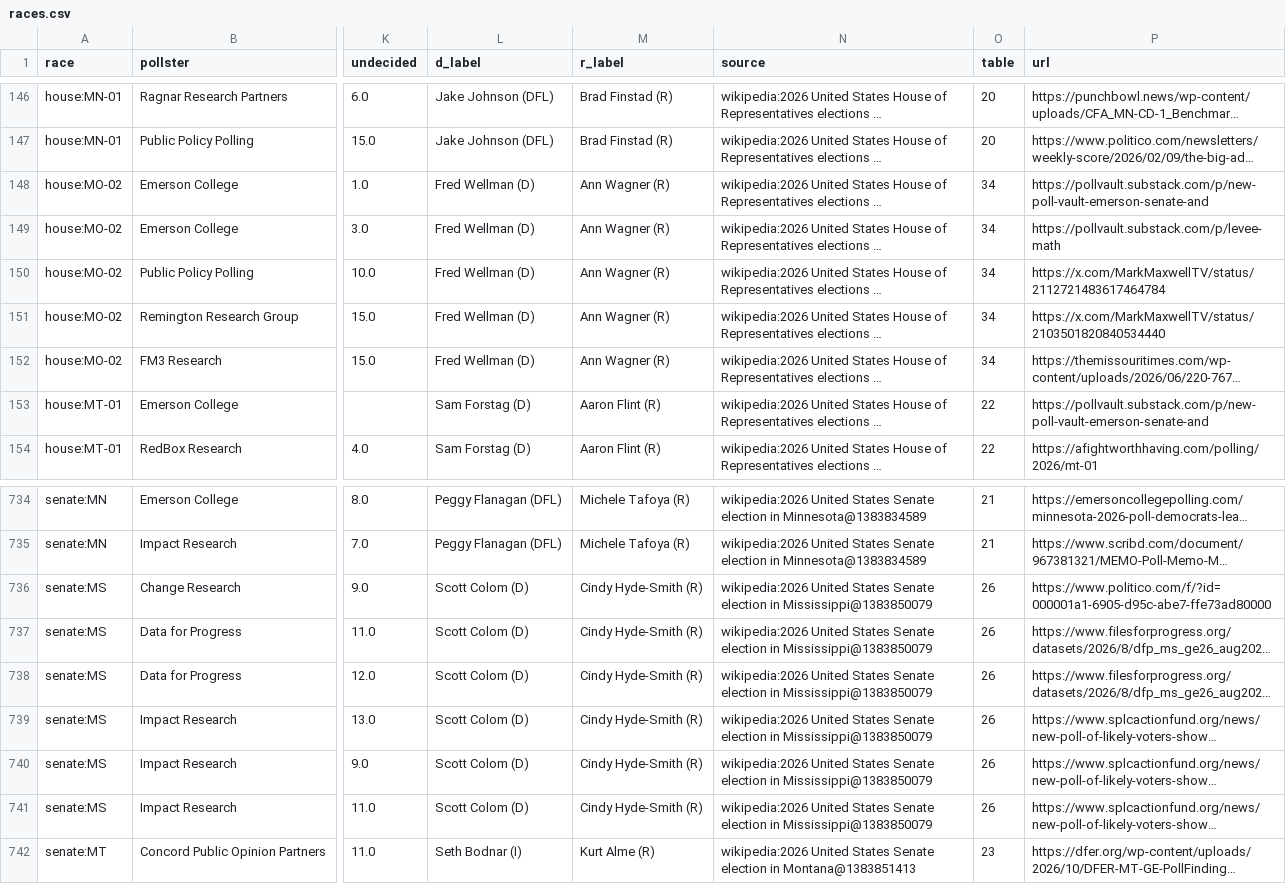
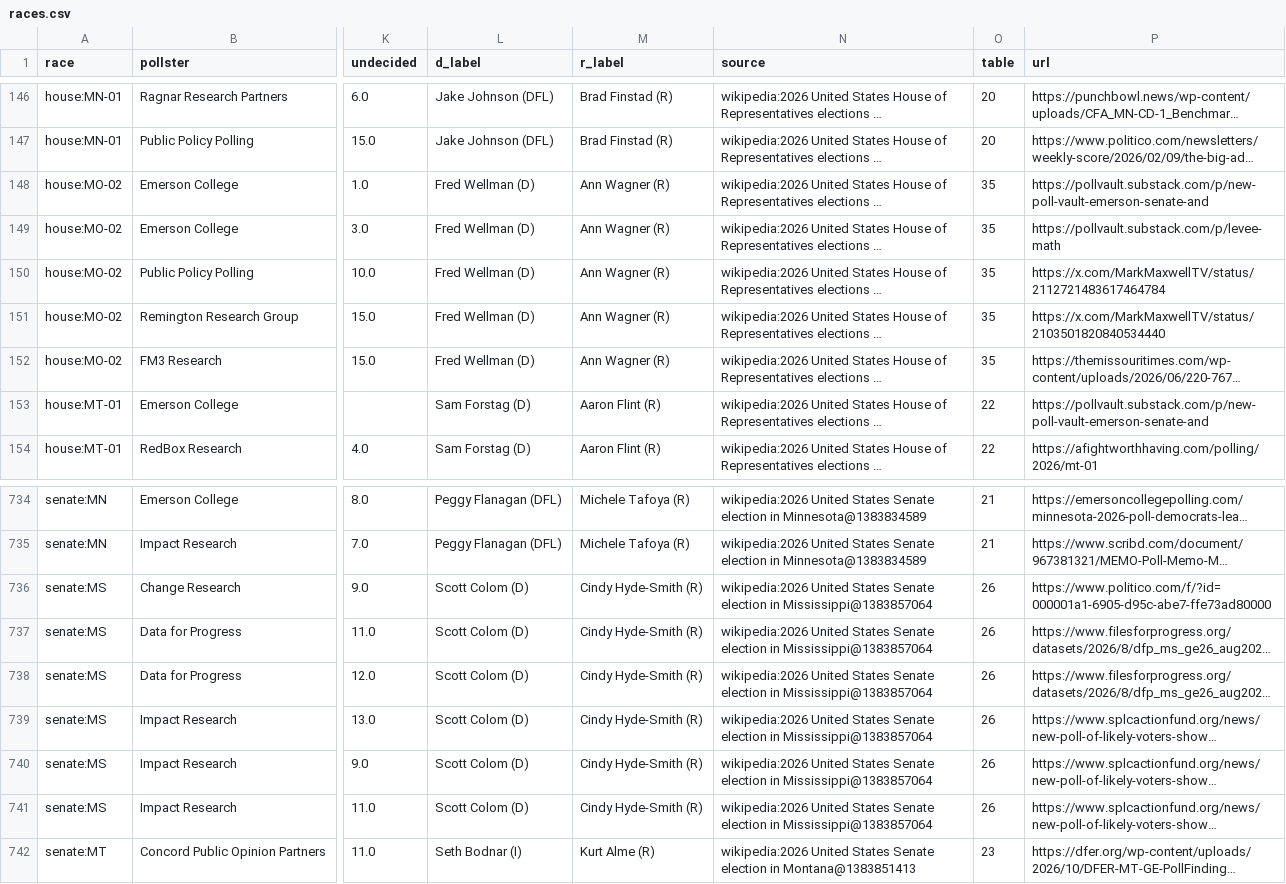
Before and after one commit to KaraZajac/MIDTERMS2026, a CSV file: data/polls/races.csv, drawn as a sheet; only a part is shown, gaps mark what is left out; long unchanged cells end in …; the diff names each change by its address in the sheet, - before the commit and + after, or states it on an @@ line.

```diff
--- a/data/polls/races.csv
+++ b/data/polls/races.csv
-O148:O152 (table): 34
+O148:O152 (table): 35
-N736:N741 (source): …election in Mississippi@1383850079
+N736:N741 (source): …election in Mississippi@1383857064
```
Also changed, not shown: data/races/senate.csv, 8 other files.
